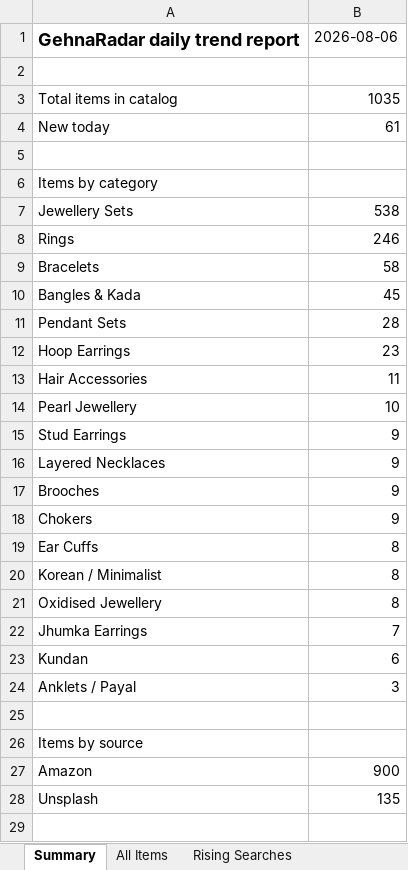
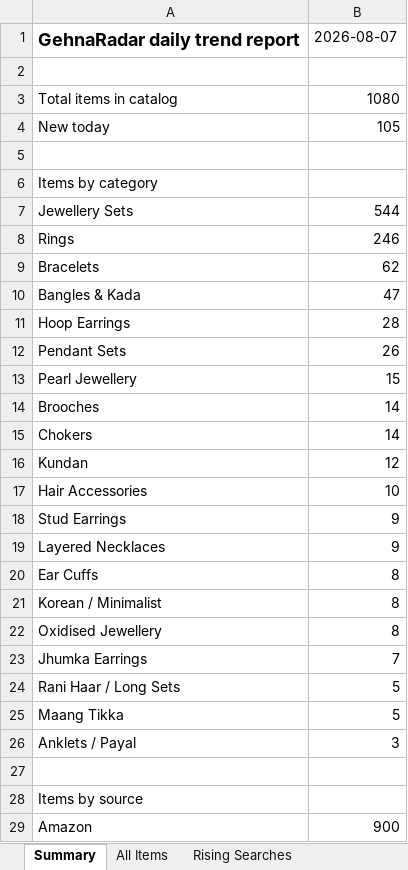
Before and after one commit to PRATS7878/gehnaradar_Updated, an Excel workbook: output/latest.xlsx, sheet Summary, drawn as a sheet; only a part is shown; the shorter side is filled out with more unchanged rows; values as stored, in another font and other column widths than the file's, no borders; removed rows and columns are numbered as before the commit, all else as after; the diff covers the shown part only; the diff names each change by its address in the sheet, - before the commit and + after, or states it on an @@ line.

```diff
--- a/output/latest.xlsx (sheet Summary)
+++ b/output/latest.xlsx (sheet Summary)
-B1: 2026-08-06
+B1: 2026-08-07
-B3: 1035
+B3: 1080
-B4: 61
+B4: 105
-B7: 538
+B7: 544
-B9: 58
+B9: 62
-B10: 45
+B10: 47
-row 11: Pendant Sets | 28
-B11: 23
+B11: 28
-row 13: Hair Accessories | 11
+row 12: Pendant Sets | 26
-B13: 10
+B13: 15
+row 14: Brooches | 14
+row 15: Chokers | 14
+row 16: Kundan | 12
+row 17: Hair Accessories | 10
-row 17: Brooches | 9
-row 18: Chokers | 9
-row 23: Kundan | 6
+row 24: Rani Haar / Long Sets | 5
+row 25: Maang Tikka | 5
```
Also changed, not shown: 19 added rows elsewhere in this sheet, sheet All Items, sheet Source Status, 5 other files.
